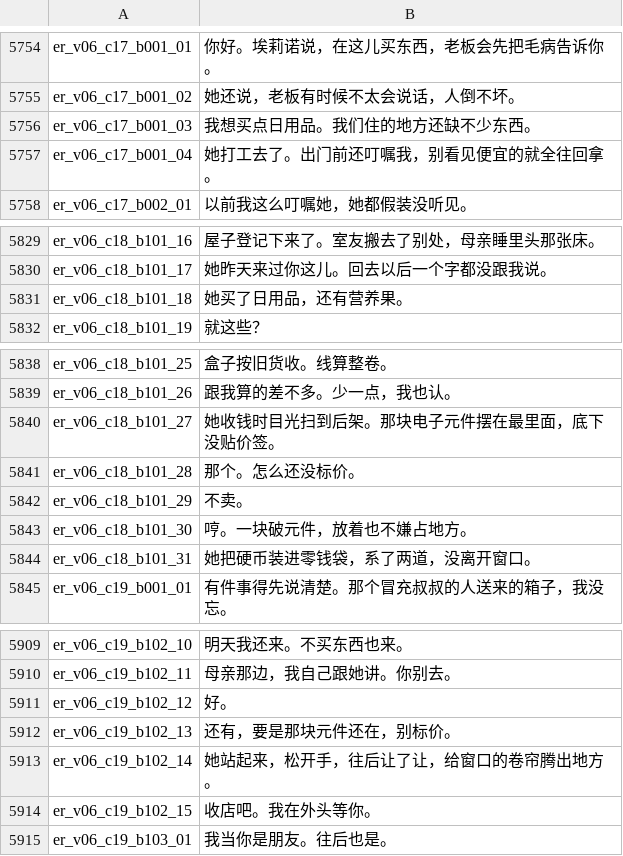
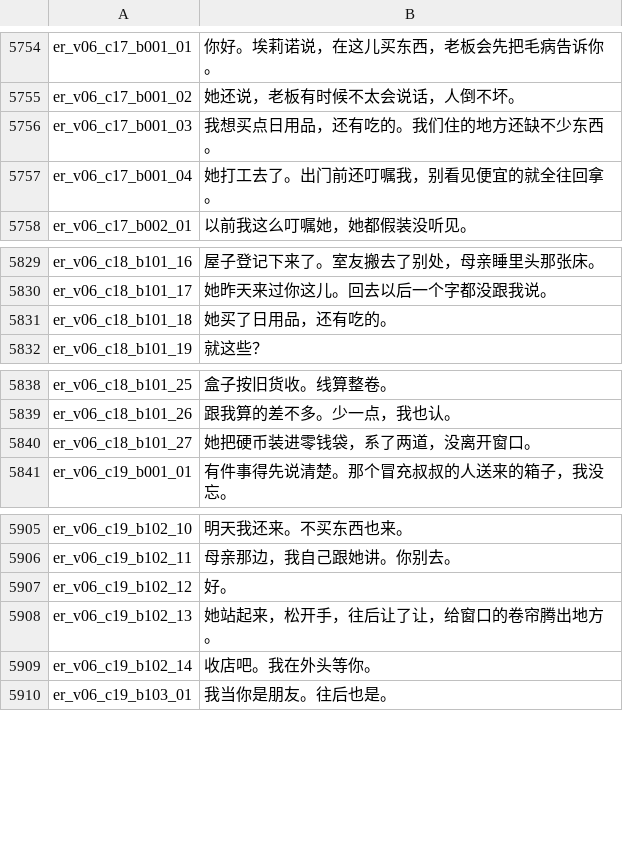
Before and after one commit to imbalilang/Eleanor-Remake-Mod, a CSV file: Localization/zh.csv, drawn as a sheet; only a part is shown, gaps mark what is left out.

```diff
--- a/Localization/zh.csv
+++ b/Localization/zh.csv
@@ -5755,3 +5755,3 @@ er_v06_c17_b001_01,"你好。埃莉诺说，在这儿买东西，老板会先把
 er_v06_c17_b001_02,"她还说，老板有时候不太会说话，人倒不坏。"
-er_v06_c17_b001_03,"我想买点日用品。我们住的地方还缺不少东西。"
+er_v06_c17_b001_03,"我想买点日用品，还有吃的。我们住的地方还缺不少东西。"
 er_v06_c17_b001_04,"她打工去了。出门前还叮嘱我，别看见便宜的就全往回拿。"
@@ -5830,3 +5830,3 @@ er_v06_c18_b101_16,"屋子登记下来了。室友搬去了别处，母亲睡里
 er_v06_c18_b101_17,"她昨天来过你这儿。回去以后一个字都没跟我说。"
-er_v06_c18_b101_18,"她买了日用品，还有营养果。"
+er_v06_c18_b101_18,"她买了日用品，还有吃的。"
 er_v06_c18_b101_19,"就这些？"
@@ -5839,7 +5839,3 @@ er_v06_c18_b101_25,"盒子按旧货收。线算整卷。"
 er_v06_c18_b101_26,"跟我算的差不多。少一点，我也认。"
-er_v06_c18_b101_27,"她收钱时目光扫到后架。那块电子元件摆在最里面，底下没贴价签。"
-er_v06_c18_b101_28,"那个。怎么还没标价。"
-er_v06_c18_b101_29,"不卖。"
-er_v06_c18_b101_30,"哼。一块破元件，放着也不嫌占地方。"
-er_v06_c18_b101_31,"她把硬币装进零钱袋，系了两道，没离开窗口。"
+er_v06_c18_b101_27,"她把硬币装进零钱袋，系了两道，没离开窗口。"
 er_v06_c19_b001_01,"有件事得先说清楚。那个冒充叔叔的人送来的箱子，我没忘。"
@@ -5911,5 +5907,4 @@ er_v06_c19_b102_11,"母亲那边，我自己跟她讲。你别去。"
 er_v06_c19_b102_12,"好。"
-er_v06_c19_b102_13,"还有，要是那块元件还在，别标价。"
-er_v06_c19_b102_14,"她站起来，松开手，往后让了让，给窗口的卷帘腾出地方。"
-er_v06_c19_b102_15,"收店吧。我在外头等你。"
+er_v06_c19_b102_13,"她站起来，松开手，往后让了让，给窗口的卷帘腾出地方。"
+er_v06_c19_b102_14,"收店吧。我在外头等你。"
 er_v06_c19_b103_01,"我当你是朋友。往后也是。"
```
Also changed, not shown: Localization/en.csv, 52 other files.
